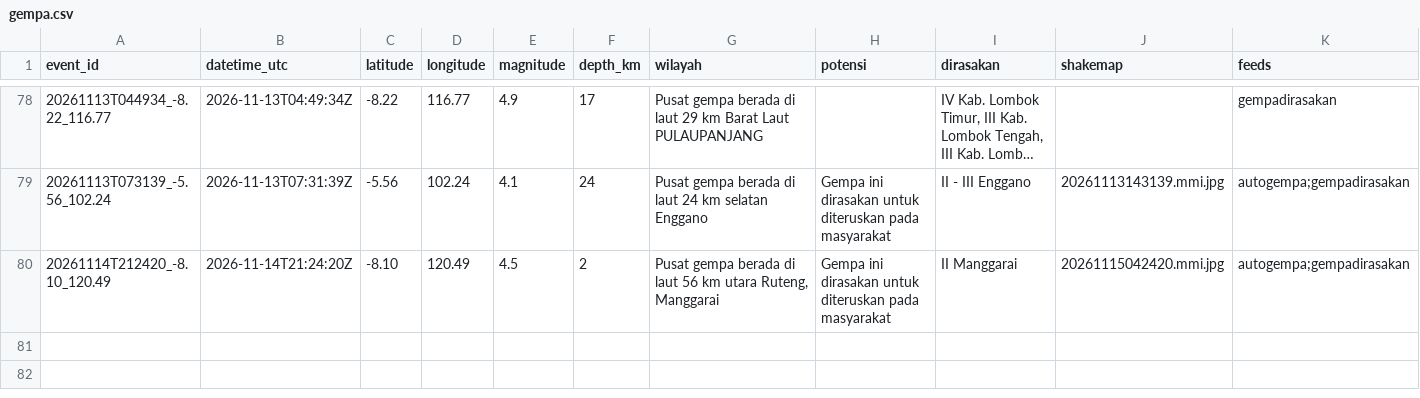
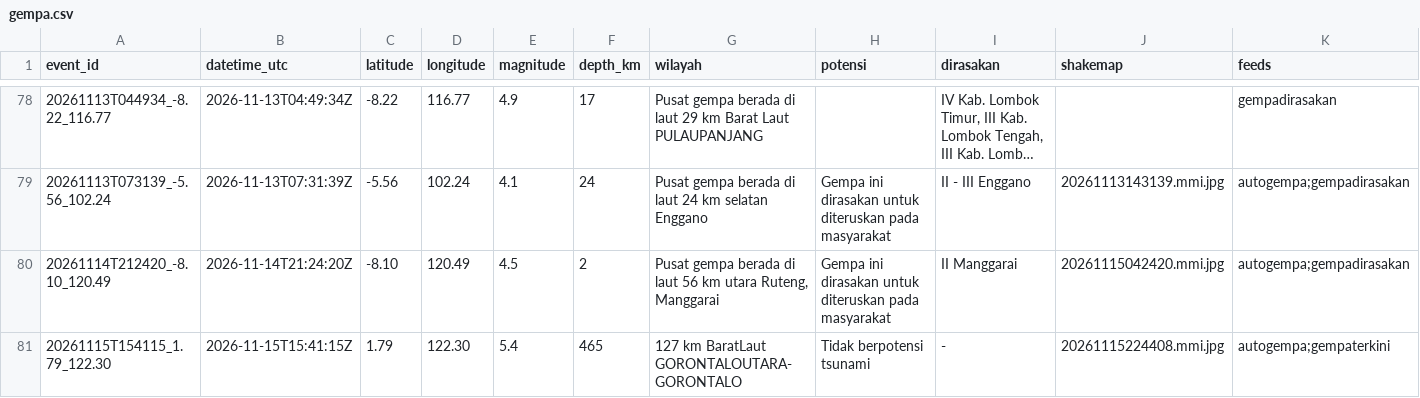
Before and after one commit to SulthanAndyno/quakelog, a CSV file: data/gempa.csv, drawn as a sheet; only a part is shown, gaps mark what is left out; long unchanged cells end in …; rows hold the shown columns only; the diff names each change by its address in the sheet, - before the commit and + after, or states it on an @@ line.

```diff
--- a/data/gempa.csv
+++ b/data/gempa.csv
+row 81: 20261115T154115_1.79_122.30 | 2026-11-15T15:41:15Z | 1.79 | 122.30 | 5.4 | 465 | 127 km BaratLaut GORONTALOUTARA-GORONTALO | Tidak berpotensi tsunami | - | 20261115224408.mmi.jpg | autogempa;gempaterkini
```
Also changed, not shown: 3 other files.
